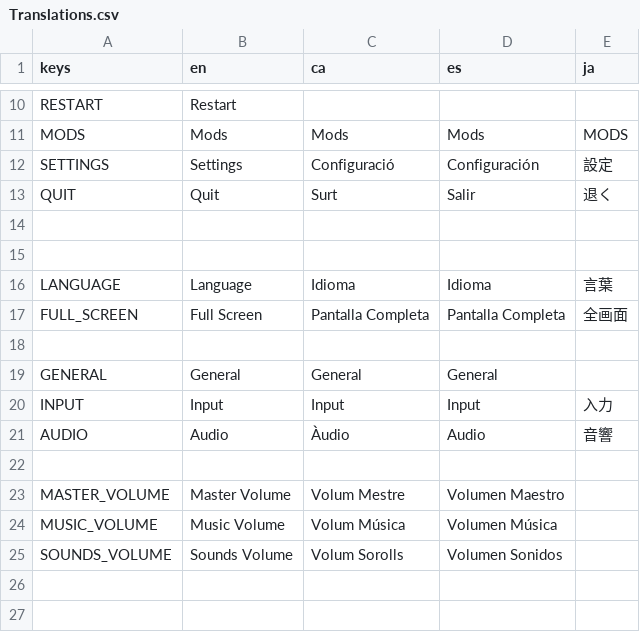
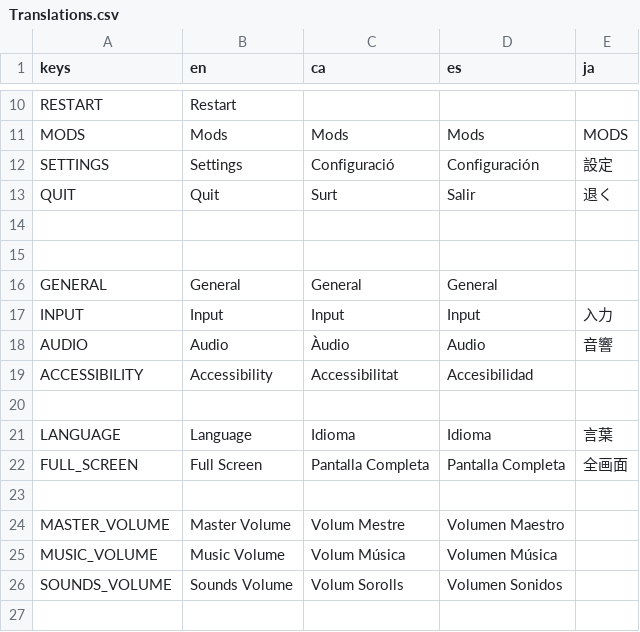
Before and after one commit to MateuSai/Where-is-the-Princess, a CSV file: Translations/Translations.csv, drawn as a sheet; only a part is shown, gaps mark what is left out; the shorter side is filled out with more unchanged rows; the diff covers the shown part only.

```diff
--- a/Translations/Translations.csv
+++ b/Translations/Translations.csv
@@ -15,5 +15,2 @@ QUIT,Quit,Surt,Salir,退く
 ,,,,
-LANGUAGE,Language,Idioma,Idioma,言葉
-FULL_SCREEN,Full Screen,Pantalla Completa,Pantalla Completa,全画面
-,,,,
 GENERAL,General,General,General,
@@ -21,2 +18,6 @@ INPUT,Input,Input,Input,入力
 AUDIO,Audio,Àudio,Audio,音響
+ACCESSIBILITY,Accessibility,Accessibilitat,Accesibilidad,
+,,,,
+LANGUAGE,Language,Idioma,Idioma,言葉
+FULL_SCREEN,Full Screen,Pantalla Completa,Pantalla Completa,全画面
 ,,,,
```
Also changed, not shown: 14 added rows and 16 edited cells elsewhere in this file, 19 other files.
